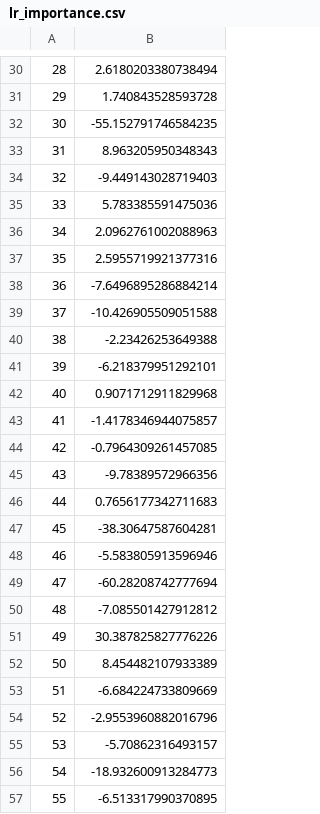
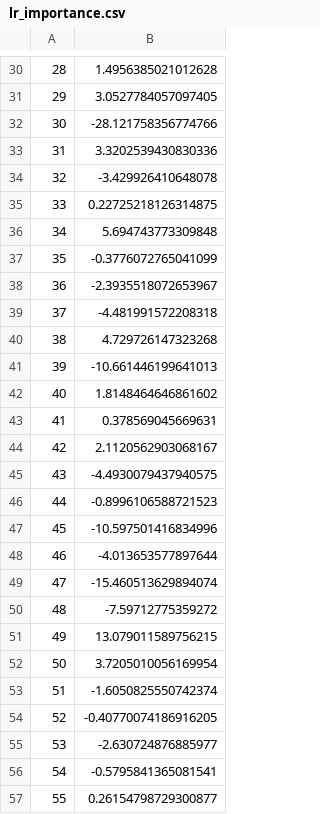
Before and after one commit to ludotosk/tesi, a CSV file: lr_importance.csv, drawn as a sheet; only a part is shown, gaps mark what is left out; the diff covers the shown part only.

```diff
--- a/lr_importance.csv
+++ b/lr_importance.csv
@@ -30,28 +30,28 @@
-28,2.6180203380738494
-29,1.740843528593728
-30,-55.152791746584235
-31,8.963205950348343
-32,-9.449143028719403
-33,5.783385591475036
-34,2.0962761002088963
-35,2.5955719921377316
-36,-7.6496895286884214
-37,-10.426905509051588
-38,-2.23426253649388
-39,-6.218379951292101
-40,0.9071712911829968
-41,-1.4178346944075857
-42,-0.7964309261457085
-43,-9.78389572966356
-44,0.7656177342711683
-45,-38.30647587604281
-46,-5.583805913596946
-47,-60.28208742777694
-48,-7.085501427912812
-49,30.387825827776226
-50,8.454482107933389
-51,-6.684224733809669
-52,-2.9553960882016796
-53,-5.70862316493157
-54,-18.932600913284773
-55,-6.513317990370895
+28,1.4956385021012628
+29,3.0527784057097405
+30,-28.121758356774766
+31,3.3202539430830336
+32,-3.429926410648078
+33,0.22725218126314875
+34,5.694743773309848
+35,-0.3776072765041099
+36,-2.3935518072653967
+37,-4.481991572208318
+38,4.729726147323268
+39,-10.661446199641013
+40,1.8148464646861602
+41,0.378569045669631
+42,2.1120562903068167
+43,-4.4930079437940575
+44,-0.8996106588721523
+45,-10.597501416834996
+46,-4.013653577897644
+47,-15.460513629894074
+48,-7.59712775359272
+49,13.079011589756215
+50,3.7205010056169954
+51,-1.6050825550742374
+52,-0.40770074186916205
+53,-2.630724876885977
+54,-0.5795841365081541
+55,0.26154798729300877
```
Also changed, not shown: 51 edited cells elsewhere in this file, linear_shap.csv, 9 other files.
